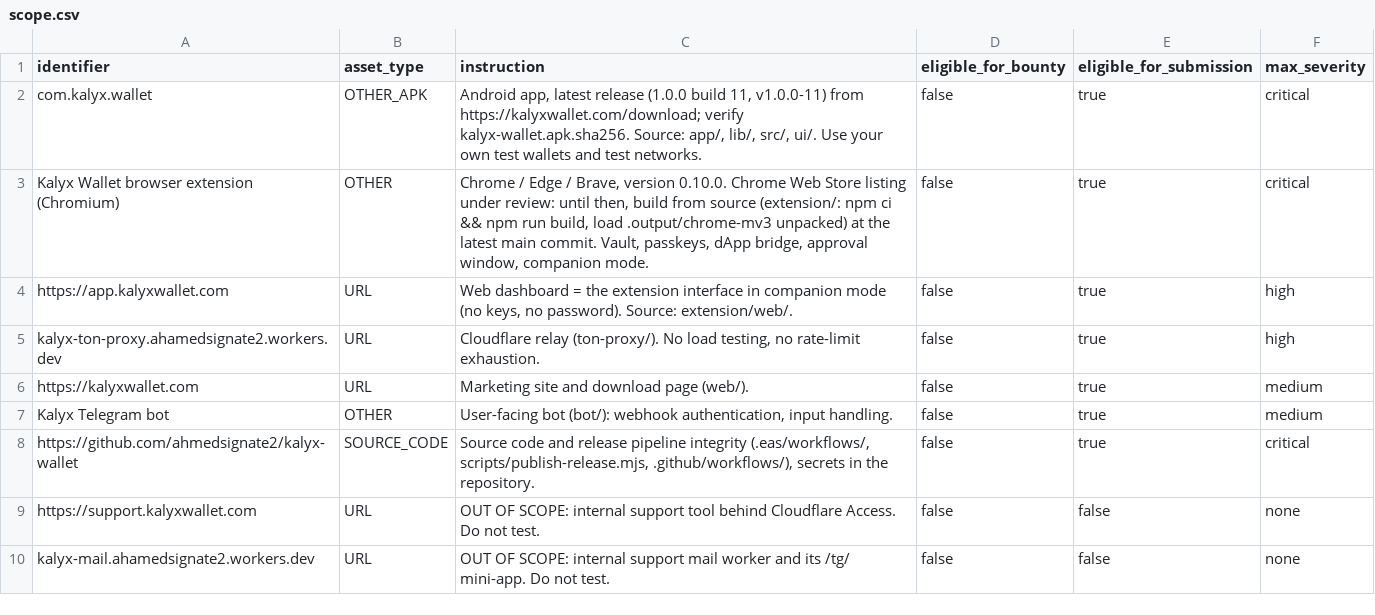
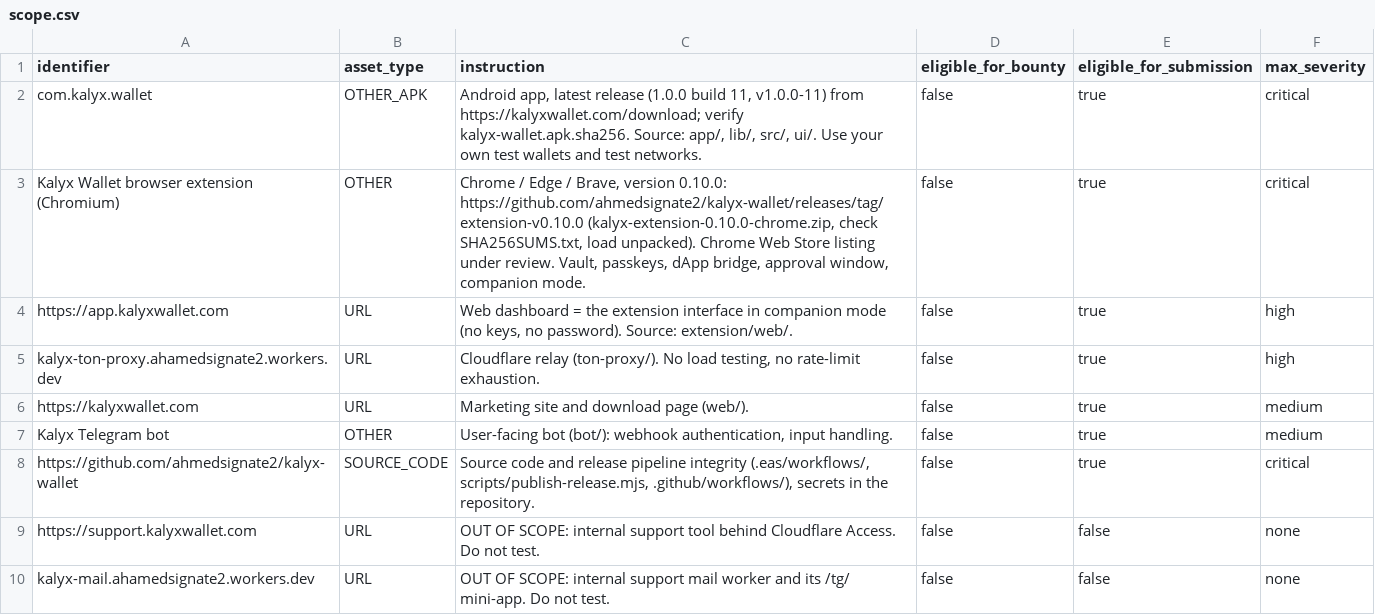
Before and after one commit to ahmedsignate2/kalyx-wallet, a CSV file: docs/security/scope.csv, drawn as a sheet.

Commit message:
VDP : lien de la release de l'extension 0.10.0 dans le périmètre

```diff
--- a/docs/security/scope.csv
+++ b/docs/security/scope.csv
@@ -2,3 +2,3 @@ identifier,asset_type,instruction,eligible_for_bounty,eligible_for_submission,ma
 com.kalyx.wallet,OTHER_APK,"Android app, latest release (1.0.0 build 11, v1.0.0-11) from https://kalyxwallet.com/download; verify kalyx-wallet.apk.sha256. Source: app/, lib/, src/, ui/. Use your own test wallets and test networks.",false,true,critical
-Kalyx Wallet browser extension (Chromium),OTHER,"Chrome / Edge / Brave, version 0.10.0. Chrome Web Store listing under review: until then, build from source (extension/: npm ci && npm run build, load .output/chrome-mv3 unpacked) at the latest main commit. Vault, passkeys, dApp bridge, approval window, companion mode.",false,true,critical
+Kalyx Wallet browser extension (Chromium),OTHER,"Chrome / Edge / Brave, version 0.10.0: https://github.com/ahmedsignate2/kalyx-wallet/releases/tag/extension-v0.10.0 (kalyx-extension-0.10.0-chrome.zip, check SHA256SUMS.txt, load unpacked). Chrome Web Store listing under review. Vault, passkeys, dApp bridge, approval window, companion mode.",false,true,critical
 https://app.kalyxwallet.com,URL,"Web dashboard = the extension interface in companion mode (no keys, no password). Source: extension/web/.",false,true,high
```
Also changed, not shown: 1 other file.
